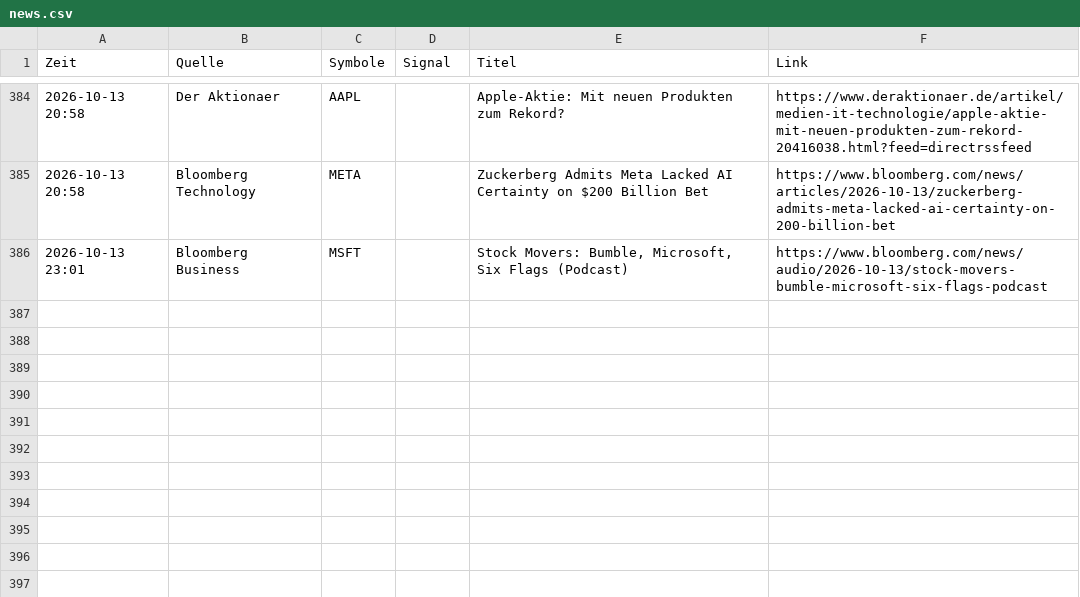
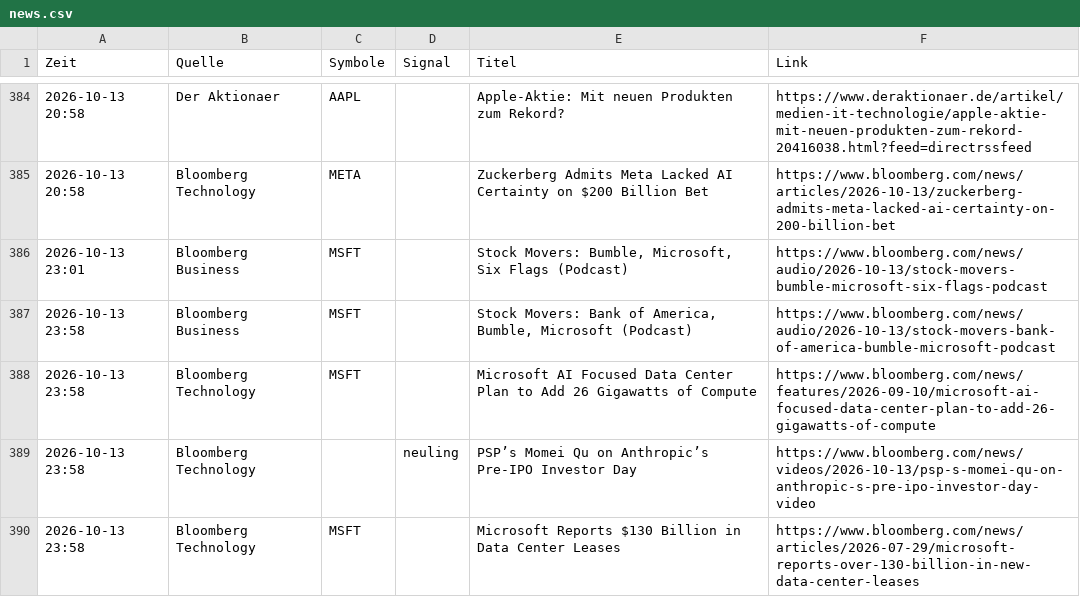
Before and after one commit to Niklaswe295/aktien-waechter, a CSV file: news.csv, drawn as a sheet; only a part is shown, gaps mark what is left out; the diff names each change by its address in the sheet, - before the commit and + after, or states it on an @@ line.

```diff
--- a/news.csv
+++ b/news.csv
+row 387: 2026-10-13 23:58 | Bloomberg Business | MSFT |  | Stock Movers: Bank of America, Bumble, Microsoft (Podcast) | https://www.bloomberg.com/news/audio/2026-10-13/stock-movers-bank-of-america-bumble-microsoft-podcast
+row 388: 2026-10-13 23:58 | Bloomberg Technology | MSFT |  | Microsoft AI Focused Data Center Plan to Add 26 Gigawatts of Compute | https://www.bloomberg.com/news/features/2026-09-10/microsoft-ai-focused-data-center-plan-to-add-26-gigawatts-of-compute
+row 389: 2026-10-13 23:58 | Bloomberg Technology |  | neuling | PSP’s Momei Qu on Anthropic’s Pre-IPO Investor Day | https://www.bloomberg.com/news/videos/2026-10-13/psp-s-momei-qu-on-anthropic-s-pre-ipo-investor-day-video
+row 390: 2026-10-13 23:58 | Bloomberg Technology | MSFT |  | Microsoft Reports $130 Billion in Data Center Leases | https://www.bloomberg.com/news/articles/2026-07-29/microsoft-reports-over-130-billion-in-new-data-center-leases
```
Also changed, not shown: 1 other file.
